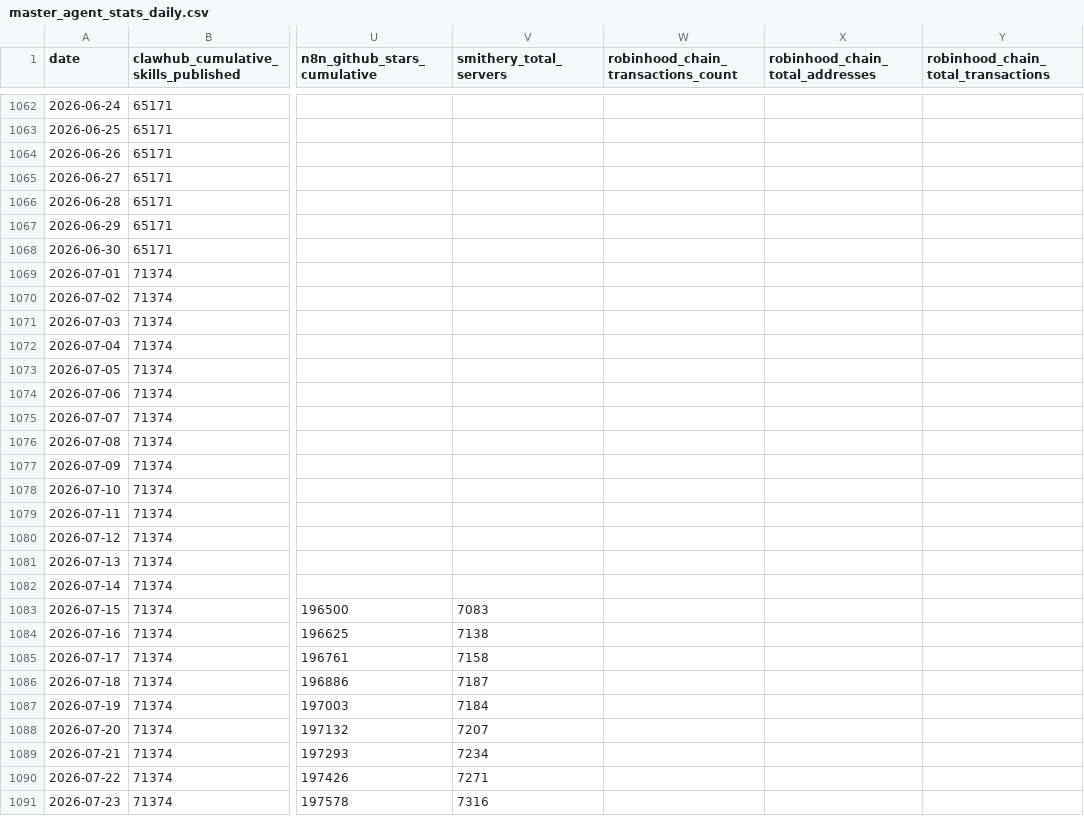
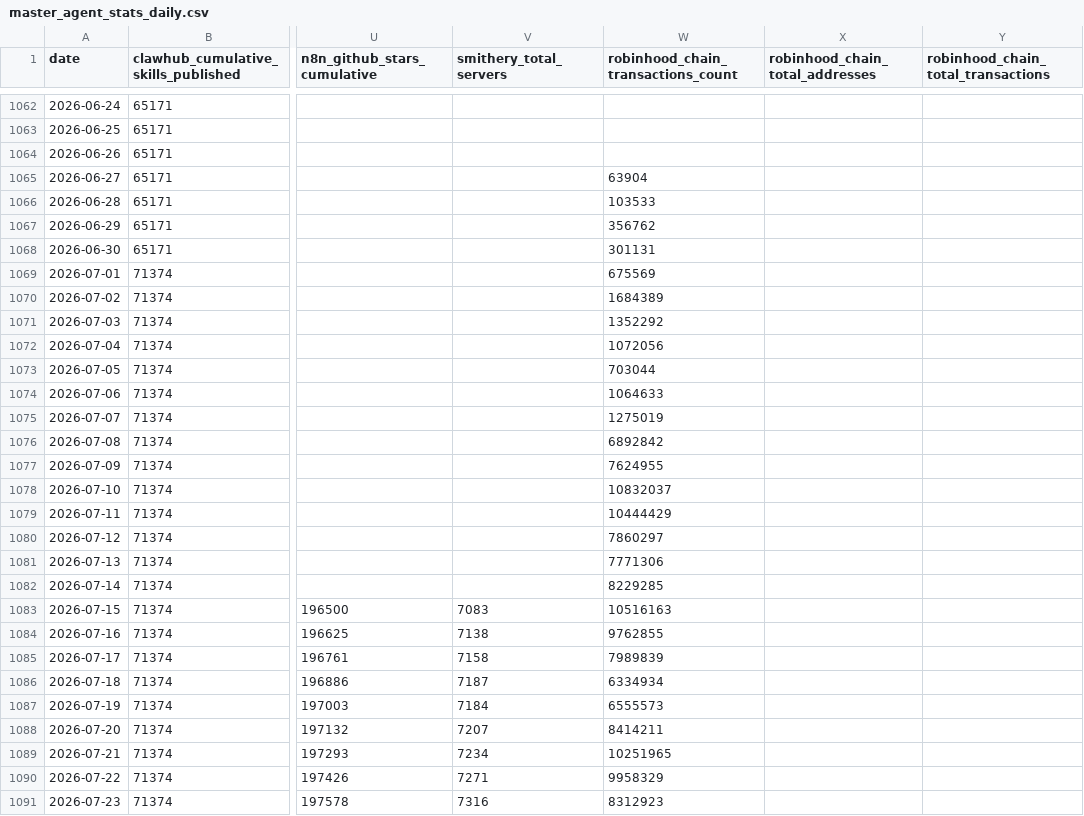
Before and after one commit to Gigascale-Labs/las-usage-stats, a CSV file: data_outputs/master_agent_stats_daily.csv, drawn as a sheet; only a part is shown, gaps mark what is left out; the diff covers the shown part only; the diff names each change by its address in the sheet, - before the commit and + after, or states it on an @@ line.

```diff
--- a/data_outputs/master_agent_stats_daily.csv
+++ b/data_outputs/master_agent_stats_daily.csv
-W1065: (empty)
+W1065: 63904
-W1066: (empty)
+W1066: 103533
-W1067: (empty)
+W1067: 356762
-W1068: (empty)
+W1068: 301131
-W1069: (empty)
+W1069: 675569
-W1070: (empty)
+W1070: 1684389
-W1071: (empty)
+W1071: 1352292
-W1072: (empty)
+W1072: 1072056
-W1073: (empty)
+W1073: 703044
-W1074: (empty)
+W1074: 1064633
-W1075: (empty)
+W1075: 1275019
-W1076: (empty)
+W1076: 6892842
-W1077: (empty)
+W1077: 7624955
-W1078: (empty)
+W1078: 10832037
-W1079: (empty)
+W1079: 10444429
-W1080: (empty)
+W1080: 7860297
-W1081: (empty)
+W1081: 7771306
-W1082: (empty)
+W1082: 8229285
-W1083: (empty)
+W1083: 10516163
-W1084: (empty)
+W1084: 9762855
-W1085: (empty)
+W1085: 7989839
-W1086: (empty)
+W1086: 6334934
-W1087: (empty)
+W1087: 6555573
-W1088: (empty)
+W1088: 8414211
-W1089: (empty)
+W1089: 10251965
-W1090: (empty)
+W1090: 9958329
-W1091: (empty)
+W1091: 8312923
```
Also changed, not shown: 6 edited cells elsewhere in this file, data_outputs/olas_daily_active_agents.csv, 2 other files.
